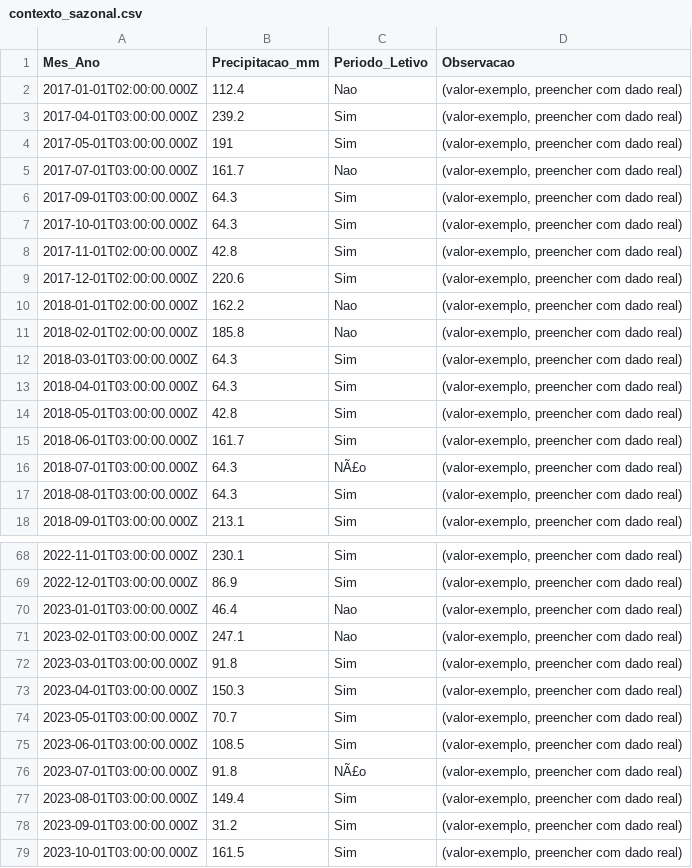
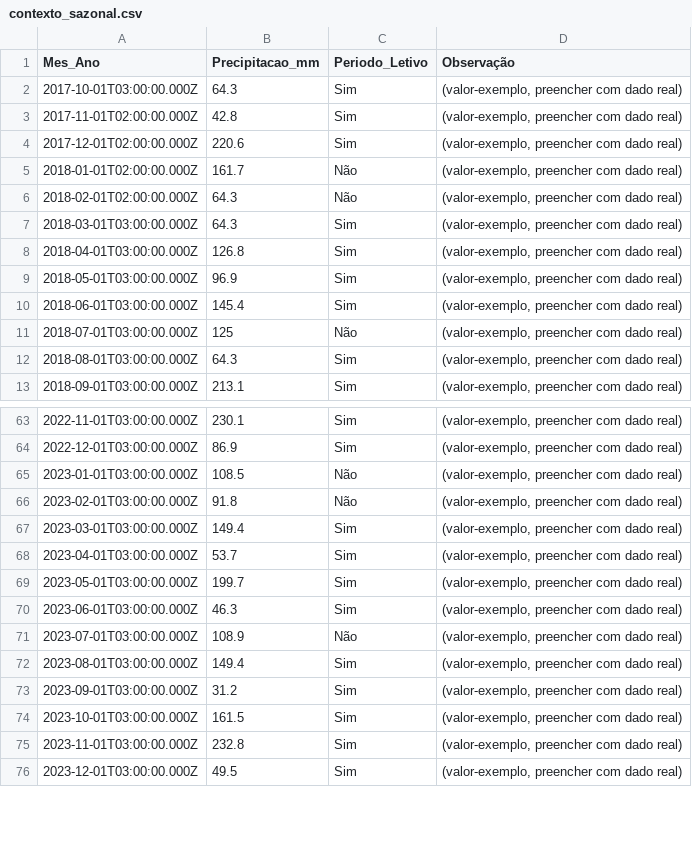
Before and after one commit to adinailson88/malha-previsao-filtros, a CSV file: dados_csv/contexto_sazonal.csv, drawn as a sheet; only a part is shown, gaps mark what is left out; the shorter side is filled out with more unchanged rows; the diff covers the shown part only.

```diff
--- a/dados_csv/contexto_sazonal.csv
+++ b/dados_csv/contexto_sazonal.csv
@@ -1,7 +1,2 @@
-Mes_Ano,Precipitacao_mm,Periodo_Letivo,Observacao
-2017-01-01T02:00:00.000Z,112.4,Nao,"(valor-exemplo, preencher com dado real)"
-2017-04-01T03:00:00.000Z,239.2,Sim,"(valor-exemplo, preencher com dado real)"
-2017-05-01T03:00:00.000Z,191,Sim,"(valor-exemplo, preencher com dado real)"
-2017-07-01T03:00:00.000Z,161.7,Nao,"(valor-exemplo, preencher com dado real)"
-2017-09-01T03:00:00.000Z,64.3,Sim,"(valor-exemplo, preencher com dado real)"
+Mes_Ano,Precipitacao_mm,Periodo_Letivo,Observação
 2017-10-01T03:00:00.000Z,64.3,Sim,"(valor-exemplo, preencher com dado real)"
@@ -9,9 +4,9 @@
 2017-12-01T02:00:00.000Z,220.6,Sim,"(valor-exemplo, preencher com dado real)"
-2018-01-01T02:00:00.000Z,162.2,Nao,"(valor-exemplo, preencher com dado real)"
-2018-02-01T02:00:00.000Z,185.8,Nao,"(valor-exemplo, preencher com dado real)"
+2018-01-01T02:00:00.000Z,161.7,Não,"(valor-exemplo, preencher com dado real)"
+2018-02-01T02:00:00.000Z,64.3,Não,"(valor-exemplo, preencher com dado real)"
 2018-03-01T03:00:00.000Z,64.3,Sim,"(valor-exemplo, preencher com dado real)"
-2018-04-01T03:00:00.000Z,64.3,Sim,"(valor-exemplo, preencher com dado real)"
-2018-05-01T03:00:00.000Z,42.8,Sim,"(valor-exemplo, preencher com dado real)"
-2018-06-01T03:00:00.000Z,161.7,Sim,"(valor-exemplo, preencher com dado real)"
-2018-07-01T03:00:00.000Z,64.3,NÃ£o,"(valor-exemplo, preencher com dado real)"
+2018-04-01T03:00:00.000Z,126.8,Sim,"(valor-exemplo, preencher com dado real)"
+2018-05-01T03:00:00.000Z,96.9,Sim,"(valor-exemplo, preencher com dado real)"
+2018-06-01T03:00:00.000Z,145.4,Sim,"(valor-exemplo, preencher com dado real)"
+2018-07-01T03:00:00.000Z,125,Não,"(valor-exemplo, preencher com dado real)"
 2018-08-01T03:00:00.000Z,64.3,Sim,"(valor-exemplo, preencher com dado real)"
@@ -69,9 +64,9 @@
 2022-12-01T03:00:00.000Z,86.9,Sim,"(valor-exemplo, preencher com dado real)"
-2023-01-01T03:00:00.000Z,46.4,Nao,"(valor-exemplo, preencher com dado real)"
-2023-02-01T03:00:00.000Z,247.1,Nao,"(valor-exemplo, preencher com dado real)"
-2023-03-01T03:00:00.000Z,91.8,Sim,"(valor-exemplo, preencher com dado real)"
-2023-04-01T03:00:00.000Z,150.3,Sim,"(valor-exemplo, preencher com dado real)"
-2023-05-01T03:00:00.000Z,70.7,Sim,"(valor-exemplo, preencher com dado real)"
-2023-06-01T03:00:00.000Z,108.5,Sim,"(valor-exemplo, preencher com dado real)"
-2023-07-01T03:00:00.000Z,91.8,NÃ£o,"(valor-exemplo, preencher com dado real)"
+2023-01-01T03:00:00.000Z,108.5,Não,"(valor-exemplo, preencher com dado real)"
+2023-02-01T03:00:00.000Z,91.8,Não,"(valor-exemplo, preencher com dado real)"
+2023-03-01T03:00:00.000Z,149.4,Sim,"(valor-exemplo, preencher com dado real)"
+2023-04-01T03:00:00.000Z,53.7,Sim,"(valor-exemplo, preencher com dado real)"
+2023-05-01T03:00:00.000Z,199.7,Sim,"(valor-exemplo, preencher com dado real)"
+2023-06-01T03:00:00.000Z,46.3,Sim,"(valor-exemplo, preencher com dado real)"
+2023-07-01T03:00:00.000Z,108.9,Não,"(valor-exemplo, preencher com dado real)"
 2023-08-01T03:00:00.000Z,149.4,Sim,"(valor-exemplo, preencher com dado real)"
```
Also changed, not shown: 87 edited cells elsewhere in this file, dados_csv/filtros_disponiveis.csv, 3 other files.
